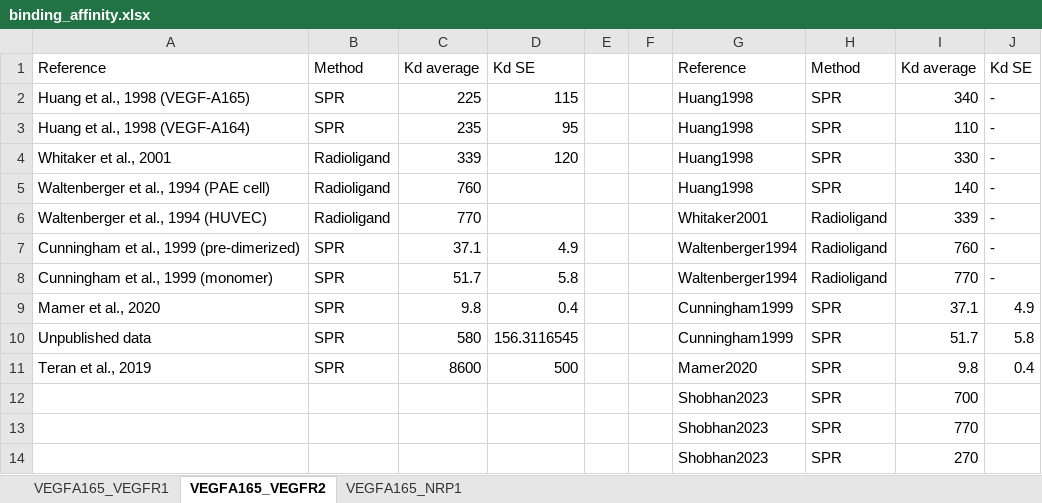
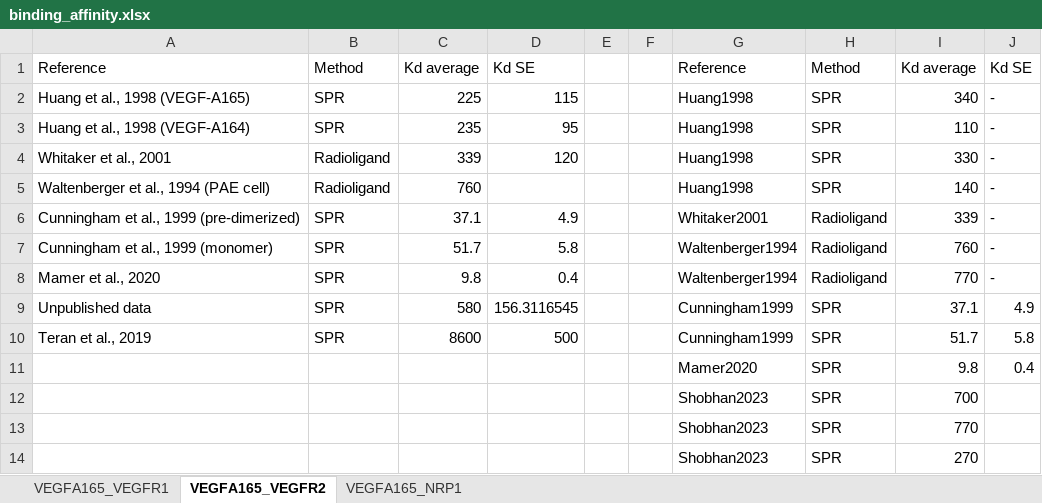
Before and after one commit to YunjeongLee/meta-analysis-for-VEGF-signaling, an Excel workbook: data/binding_affinity.xlsx, sheet VEGFA165_VEGFR2, drawn as a sheet; values as stored, in another font and other column widths than the file's, no borders; removed rows and columns are numbered as before the commit, all else as after; the diff names each change by its address in the sheet, - before the commit and + after, or states it on an @@ line.

Commit message:
delete (Waltenberger et al., 1994) using HUVEC from VEGF:VEGFR1 and VEGF:VEGFR2 sheets

```diff
--- a/data/binding_affinity.xlsx (sheet VEGFA165_VEGFR2)
+++ b/data/binding_affinity.xlsx (sheet VEGFA165_VEGFR2)
-row 6: Waltenberger et al., 1994 (HUVEC) | Radioligand | 770 |  |  |  | Whitaker2001 | Radioligand | 339 | -
-G6: Waltenberger1994
+G6: Whitaker2001
-I6: 760
+I6: 339
-I7: 770
+I7: 760
-G8: Cunningham1999
+G8: Waltenberger1994
-H8: SPR
+H8: Radioligand
-I8: 37.1
+I8: 770
-J8: 4.9
+J8: -
-I9: 51.7
+I9: 37.1
-J9: 5.8
+J9: 4.9
-G10: Mamer2020
+G10: Cunningham1999
-I10: 9.8
+I10: 51.7
-J10: 0.4
+J10: 5.8
+row 11:  |  |  |  |  |  | Mamer2020 | SPR | 9.8 | 0.4
```
Also changed, not shown: sheet VEGFA165_VEGFR1.
